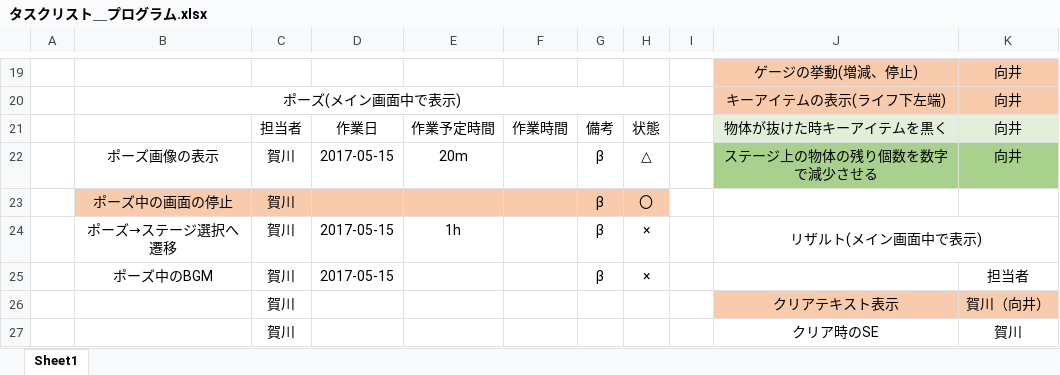
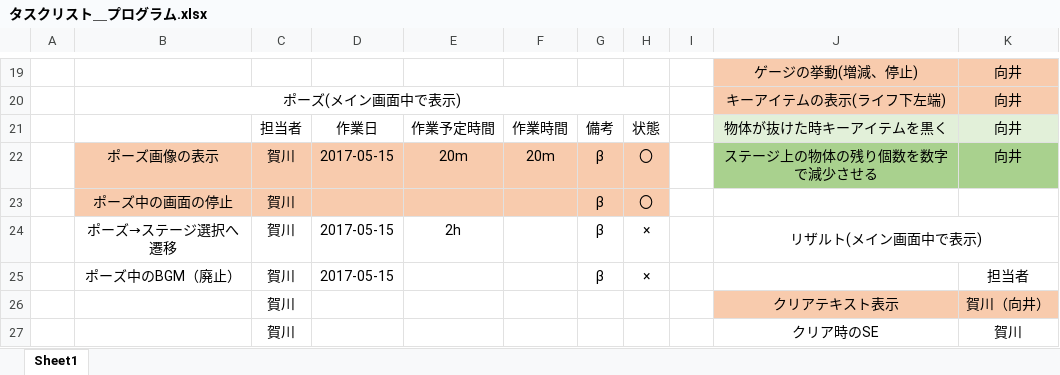
Before and after one commit to Lady-KA-GA/pliers-pinch, an Excel workbook: 進捗管理/タスクリスト＿プログラム.xlsx, sheet Sheet1, drawn as a sheet; only a part is shown, gaps mark what is left out; values as stored, in another font and other column widths than the file's, no borders; the diff names each change by its address in the sheet, - before the commit and + after, or states it on an @@ line.

Commit message:
午前中に行った作業を更新

```diff
--- a/進捗管理/タスクリスト＿プログラム.xlsx (sheet Sheet1)
+++ b/進捗管理/タスクリスト＿プログラム.xlsx (sheet Sheet1)
-B22:H22 fill: none
+B22:H22 fill: #F8CBAD
-F22: (empty)
+F22: 20m
-H22: △
+H22: 〇
-E24: 1h
+E24: 2h
-B25: ポーズ中のBGM
+B25: ポーズ中のBGM（廃止）
```
